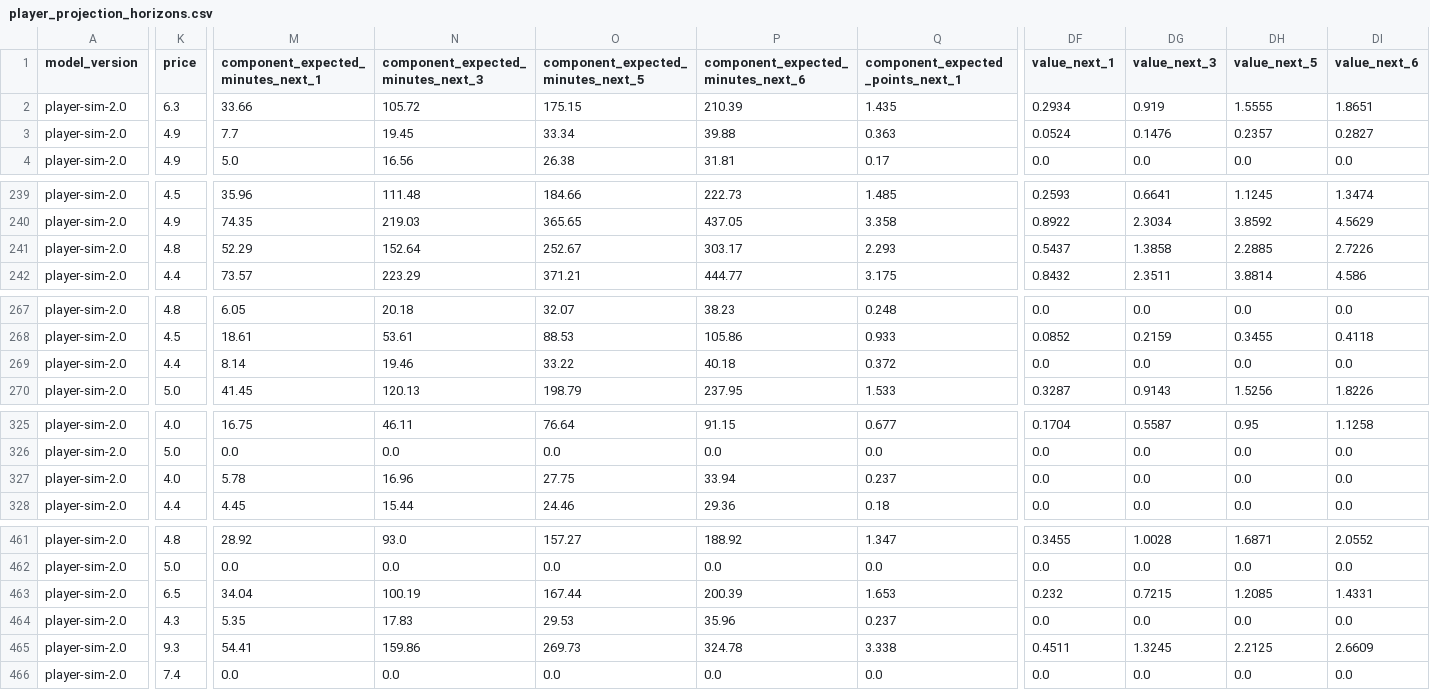
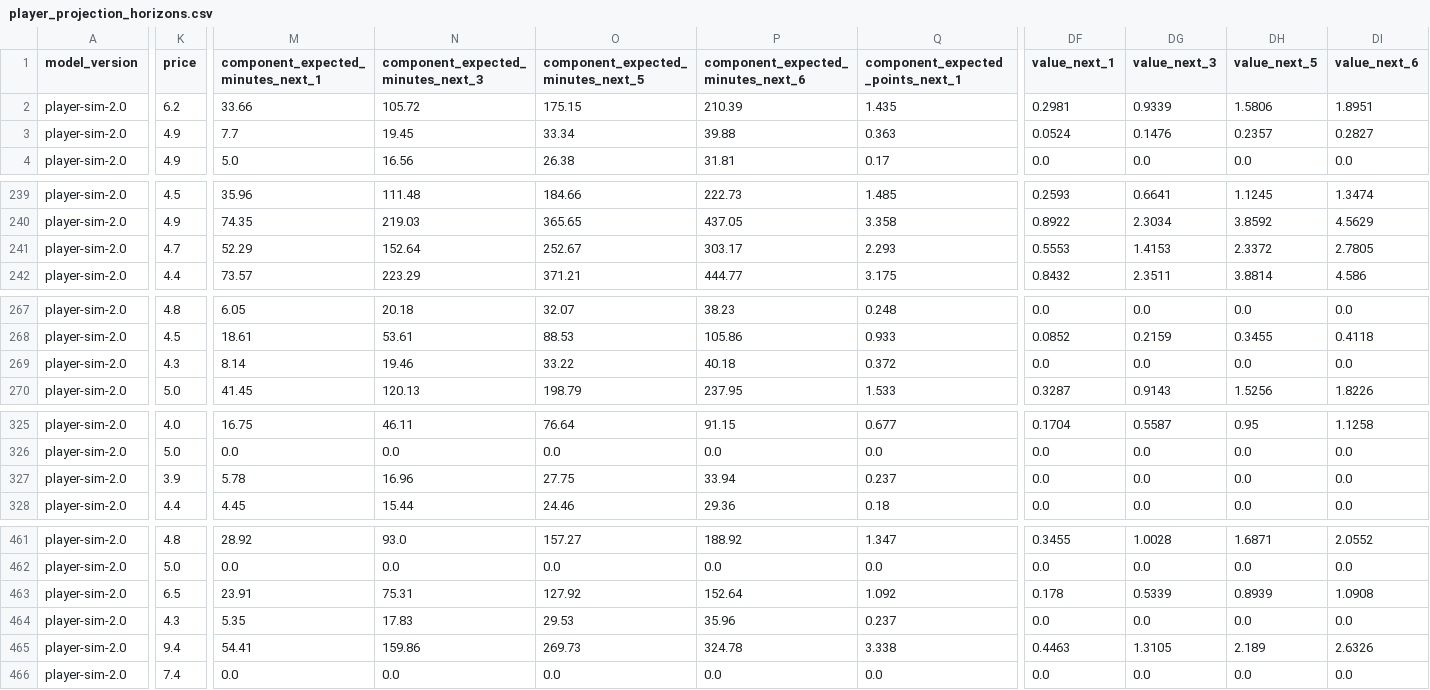
Before and after one commit to tametheboardgame/fpl-data-model, a CSV file: data/chatgpt/player_projection_horizons.csv, drawn as a sheet; only a part is shown, gaps mark what is left out; the diff covers the shown part only; the diff names each change by its address in the sheet, - before the commit and + after, or states it on an @@ line.

```diff
--- a/data/chatgpt/player_projection_horizons.csv
+++ b/data/chatgpt/player_projection_horizons.csv
-K2 (price): 6.3
+K2 (price): 6.2
-DF2 (value_next_1): 0.2934
+DF2 (value_next_1): 0.2981
-DG2 (value_next_3): 0.919
+DG2 (value_next_3): 0.9339
-DH2 (value_next_5): 1.5555
+DH2 (value_next_5): 1.5806
-DI2 (value_next_6): 1.8651
+DI2 (value_next_6): 1.8951
-K241 (price): 4.8
+K241 (price): 4.7
-DF241 (value_next_1): 0.5437
+DF241 (value_next_1): 0.5553
-DG241 (value_next_3): 1.3858
+DG241 (value_next_3): 1.4153
-DH241 (value_next_5): 2.2885
+DH241 (value_next_5): 2.3372
-DI241 (value_next_6): 2.7226
+DI241 (value_next_6): 2.7805
-K269 (price): 4.4
+K269 (price): 4.3
-K327 (price): 4.0
+K327 (price): 3.9
-M463: 34.04
+M463: 23.91
-N463: 100.19
+N463: 75.31
-O463: 167.44
+O463: 127.92
-P463: 200.39
+P463: 152.64
-Q463 (component_expected_points_next_1): 1.653
+Q463 (component_expected_points_next_1): 1.092
-DF463 (value_next_1): 0.232
+DF463 (value_next_1): 0.178
-DG463 (value_next_3): 0.7215
+DG463 (value_next_3): 0.5339
-DH463 (value_next_5): 1.2085
+DH463 (value_next_5): 0.8939
-DI463 (value_next_6): 1.4331
+DI463 (value_next_6): 1.0908
-K465 (price): 9.3
+K465 (price): 9.4
-DF465 (value_next_1): 0.4511
+DF465 (value_next_1): 0.4463
-DG465 (value_next_3): 1.3245
+DG465 (value_next_3): 1.3105
-DH465 (value_next_5): 2.2125
+DH465 (value_next_5): 2.189
-DI465 (value_next_6): 2.6609
+DI465 (value_next_6): 2.6326
```
Also changed, not shown: 70 edited cells elsewhere in this file, data/chatgpt/player_rolling_features.csv, 15 other files.
